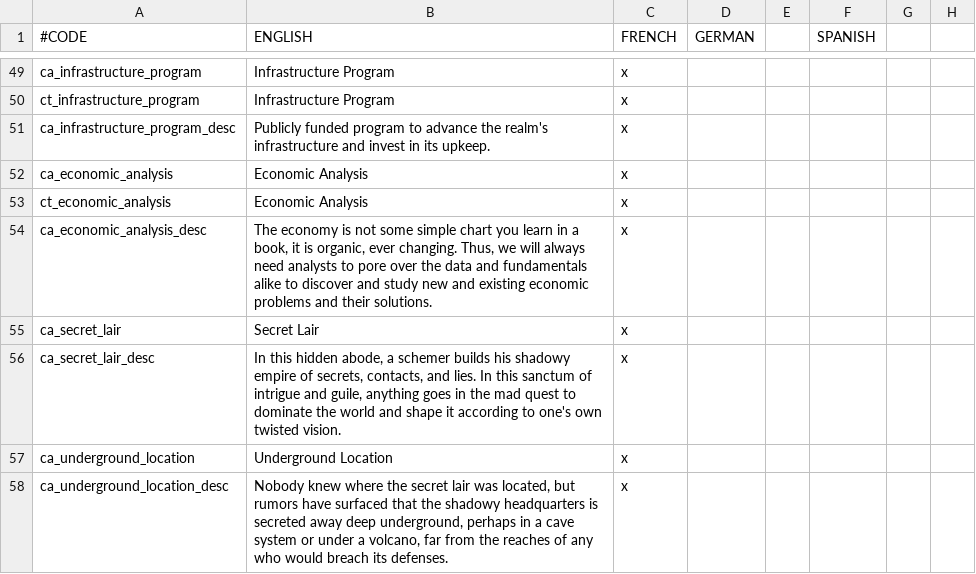
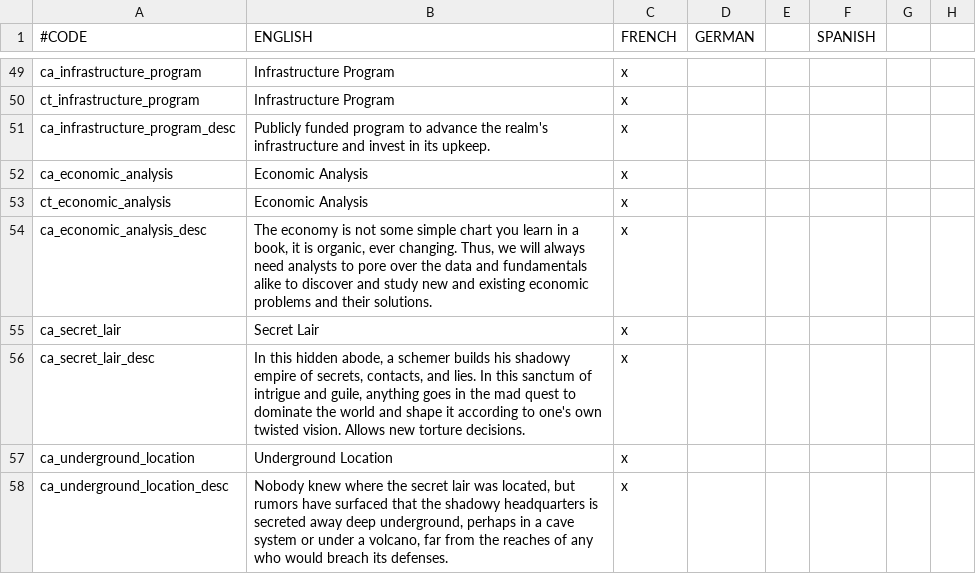
Before and after one commit to Zombaxx/MiddleMars, a CSV file: Middle Mars/localisation/building_locs.csv, drawn as a sheet; only a part is shown, gaps mark what is left out; the diff names each change by its address in the sheet, - before the commit and + after, or states it on an @@ line.

```diff
--- a/Middle Mars/localisation/building_locs.csv
+++ b/Middle Mars/localisation/building_locs.csv
-B56 (ENGLISH): …twisted vision.
+B56 (ENGLISH): …twisted vision. Allows new torture decisions.
```
Also changed, not shown: Middle Mars/localisation/knights_events_localisation.csv, Middle Mars/localisation/knights_localisation.csv, 14 other files.
